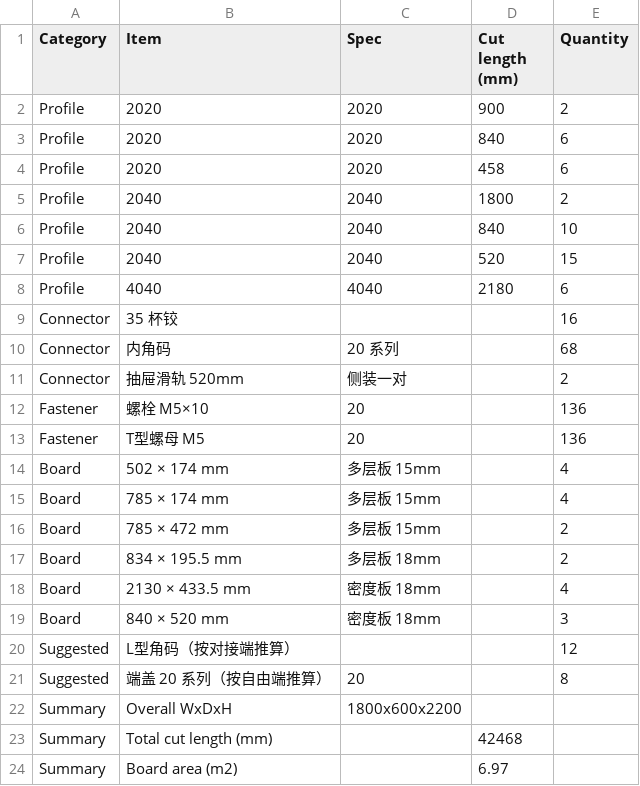
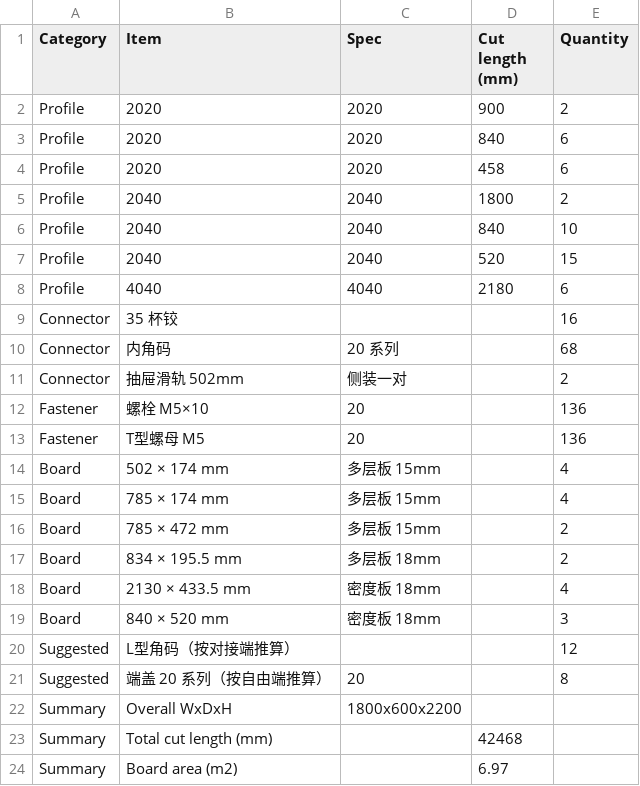
Before and after one commit to taocy001/aluminum-designer, a CSV file: examples/wardrobe-2-door-bom.csv, drawn as a sheet.

```diff
--- a/examples/wardrobe-2-door-bom.csv
+++ b/examples/wardrobe-2-door-bom.csv
@@ -10,3 +10,3 @@ Connector,"35 杯铰",,,16
 Connector,"内角码",20 系列,,68
-Connector,"抽屉滑轨 520mm",侧装一对,,2
+Connector,"抽屉滑轨 502mm",侧装一对,,2
 Fastener,"螺栓 M5×10",20,,136
```
Also changed, not shown: 24 other files.
